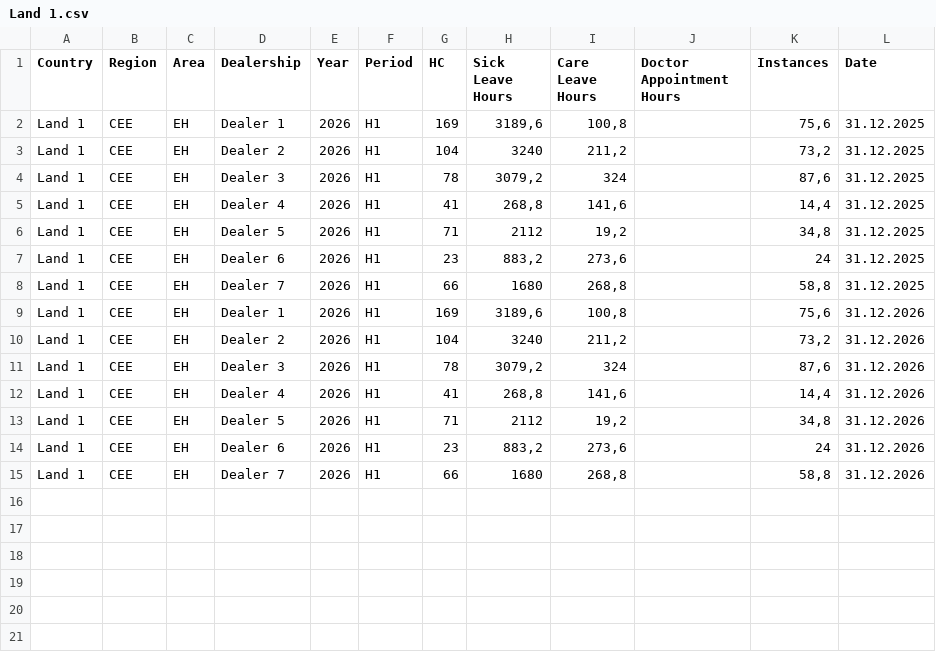
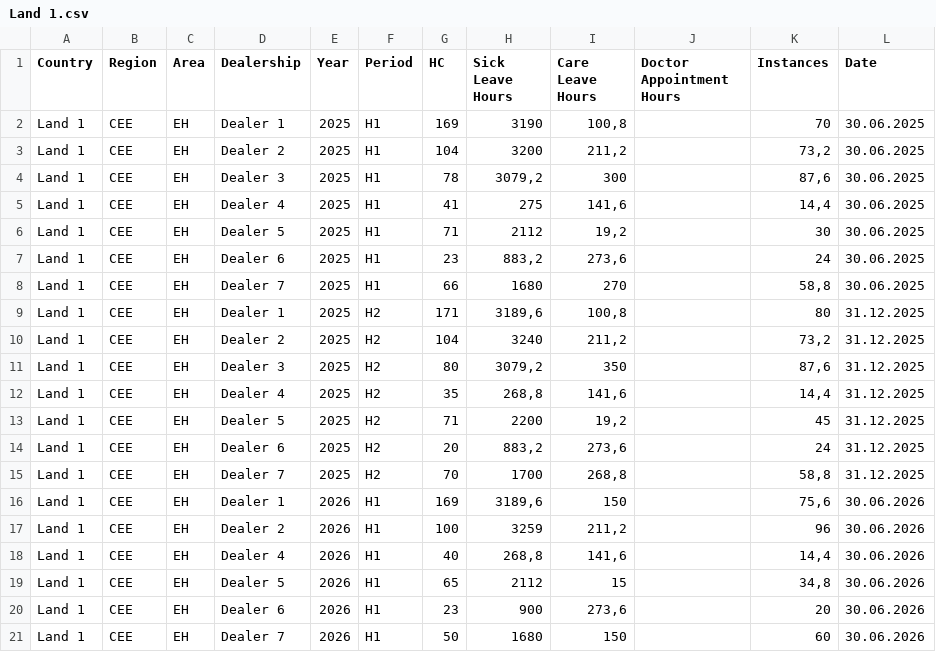
Before and after one commit to reginaeham-cloud/Sick-Leave-Dashboard, a CSV file: Land 1.csv, drawn as a sheet.

```diff
--- a/Land 1.csv
+++ b/Land 1.csv
@@ -1,15 +1,21 @@
 Country ;Region ;Area;Dealership;Year;Period;HC;Sick Leave Hours;Care Leave Hours;Doctor Appointment Hours;Instances;Date
-Land 1;CEE;EH;Dealer 1;2026;H1;169;3189,6;100,8;;75,6;31.12.2025
-Land 1;CEE;EH;Dealer 2;2026;H1;104;3240;211,2;;73,2;31.12.2025
-Land 1;CEE;EH;Dealer 3;2026;H1;78;3079,2;324;;87,6;31.12.2025
-Land 1;CEE;EH;Dealer 4;2026;H1;41;268,8;141,6;;14,4;31.12.2025
-Land 1;CEE;EH;Dealer 5;2026;H1;71;2112;19,2;;34,8;31.12.2025
-Land 1;CEE;EH;Dealer 6;2026;H1;23;883,2;273,6;;24;31.12.2025
-Land 1;CEE;EH;Dealer 7;2026;H1;66;1680;268,8;;58,8;31.12.2025
-Land 1;CEE;EH;Dealer 1;2026;H1;169;3189,6;100,8;;75,6;31.12.2026
-Land 1;CEE;EH;Dealer 2;2026;H1;104;3240;211,2;;73,2;31.12.2026
-Land 1;CEE;EH;Dealer 3;2026;H1;78;3079,2;324;;87,6;31.12.2026
-Land 1;CEE;EH;Dealer 4;2026;H1;41;268,8;141,6;;14,4;31.12.2026
-Land 1;CEE;EH;Dealer 5;2026;H1;71;2112;19,2;;34,8;31.12.2026
-Land 1;CEE;EH;Dealer 6;2026;H1;23;883,2;273,6;;24;31.12.2026
-Land 1;CEE;EH;Dealer 7;2026;H1;66;1680;268,8;;58,8;31.12.2026
+Land 1;CEE;EH;Dealer 1;2025;H1;169;3190;100,8;;70;30.06.2025
+Land 1;CEE;EH;Dealer 2;2025;H1;104;3200;211,2;;73,2;30.06.2025
+Land 1;CEE;EH;Dealer 3;2025;H1;78;3079,2;300;;87,6;30.06.2025
+Land 1;CEE;EH;Dealer 4;2025;H1;41;275;141,6;;14,4;30.06.2025
+Land 1;CEE;EH;Dealer 5;2025;H1;71;2112;19,2;;30;30.06.2025
+Land 1;CEE;EH;Dealer 6;2025;H1;23;883,2;273,6;;24;30.06.2025
+Land 1;CEE;EH;Dealer 7;2025;H1;66;1680;270;;58,8;30.06.2025
+Land 1;CEE;EH;Dealer 1;2025;H2;171;3189,6;100,8;;80;31.12.2025
+Land 1;CEE;EH;Dealer 2;2025;H2;104;3240;211,2;;73,2;31.12.2025
+Land 1;CEE;EH;Dealer 3;2025;H2;80;3079,2;350;;87,6;31.12.2025
+Land 1;CEE;EH;Dealer 4;2025;H2;35;268,8;141,6;;14,4;31.12.2025
+Land 1;CEE;EH;Dealer 5;2025;H2;71;2200;19,2;;45;31.12.2025
+Land 1;CEE;EH;Dealer 6;2025;H2;20;883,2;273,6;;24;31.12.2025
+Land 1;CEE;EH;Dealer 7;2025;H2;70;1700;268,8;;58,8;31.12.2025
+Land 1;CEE;EH;Dealer 1;2026;H1;169;3189,6;150;;75,6;30.06.2026
+Land 1;CEE;EH;Dealer 2;2026;H1;100;3259;211,2;;96;30.06.2026
+Land 1;CEE;EH;Dealer 4;2026;H1;40;268,8;141,6;;14,4;30.06.2026
+Land 1;CEE;EH;Dealer 5;2026;H1;65;2112;15;;34,8;30.06.2026
+Land 1;CEE;EH;Dealer 6;2026;H1;23;900;273,6;;20;30.06.2026
+Land 1;CEE;EH;Dealer 7;2026;H1;50;1680;150;;60;30.06.2026
```
Also changed, not shown: Land 2.csv, Land 3.csv, 5 other files.
